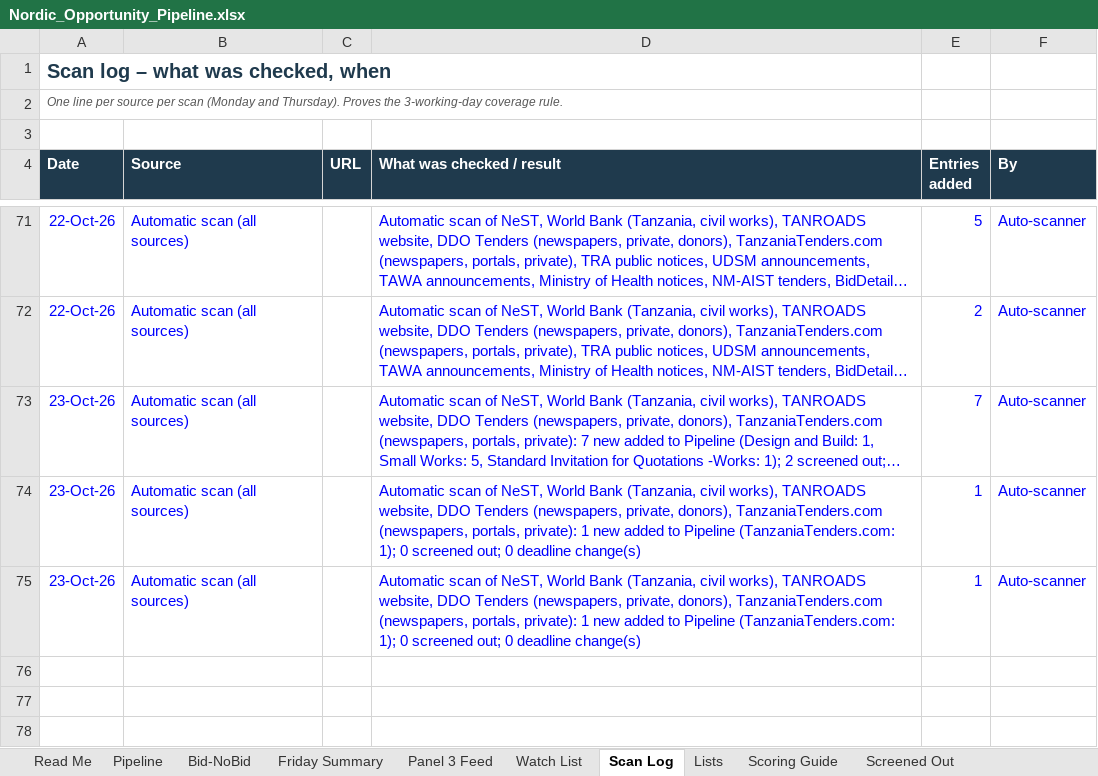
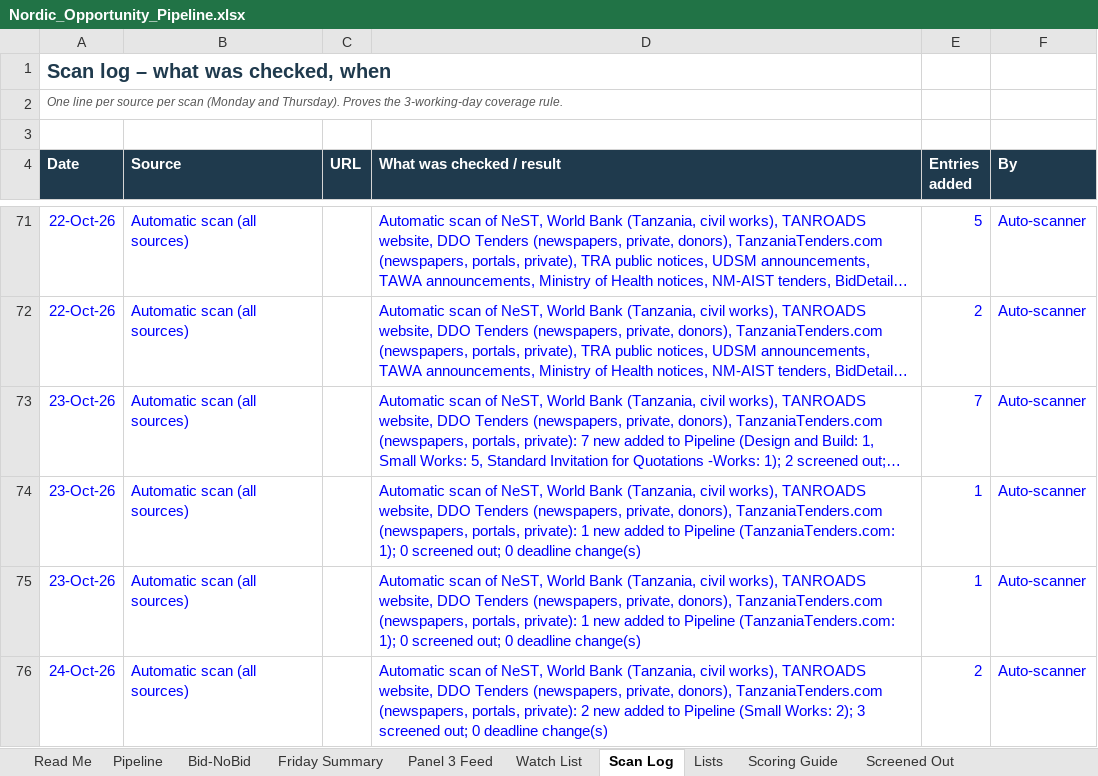
Before and after one commit to frankkashushura/nordic-tender-scanner, an Excel workbook: data/Nordic_Opportunity_Pipeline.xlsx, sheet Scan Log, drawn as a sheet; only a part is shown, gaps mark what is left out; long unchanged cells end in …; values as stored, in another font and other column widths than the file's, no borders; the diff names each change by its address in the sheet, - before the commit and + after, or states it on an @@ line.

```diff
--- a/data/Nordic_Opportunity_Pipeline.xlsx (sheet Scan Log)
+++ b/data/Nordic_Opportunity_Pipeline.xlsx (sheet Scan Log)
+row 76: 24-Oct-26 | Automatic scan (all sources) |  | Automatic scan of NeST, World Bank (Tanzania, civil works), TANROADS website, DDO Tenders (newspapers, private, donors), TanzaniaTenders.com (newspapers, portals, private): 2 new added to Pipeline (Small Works: 2); 3 screened out; 0 deadline change(s) | 2 | Auto-scanner
```
Also changed, not shown: sheet Pipeline, sheet Screened Out, sheet Bid-NoBid, 7 other files.
